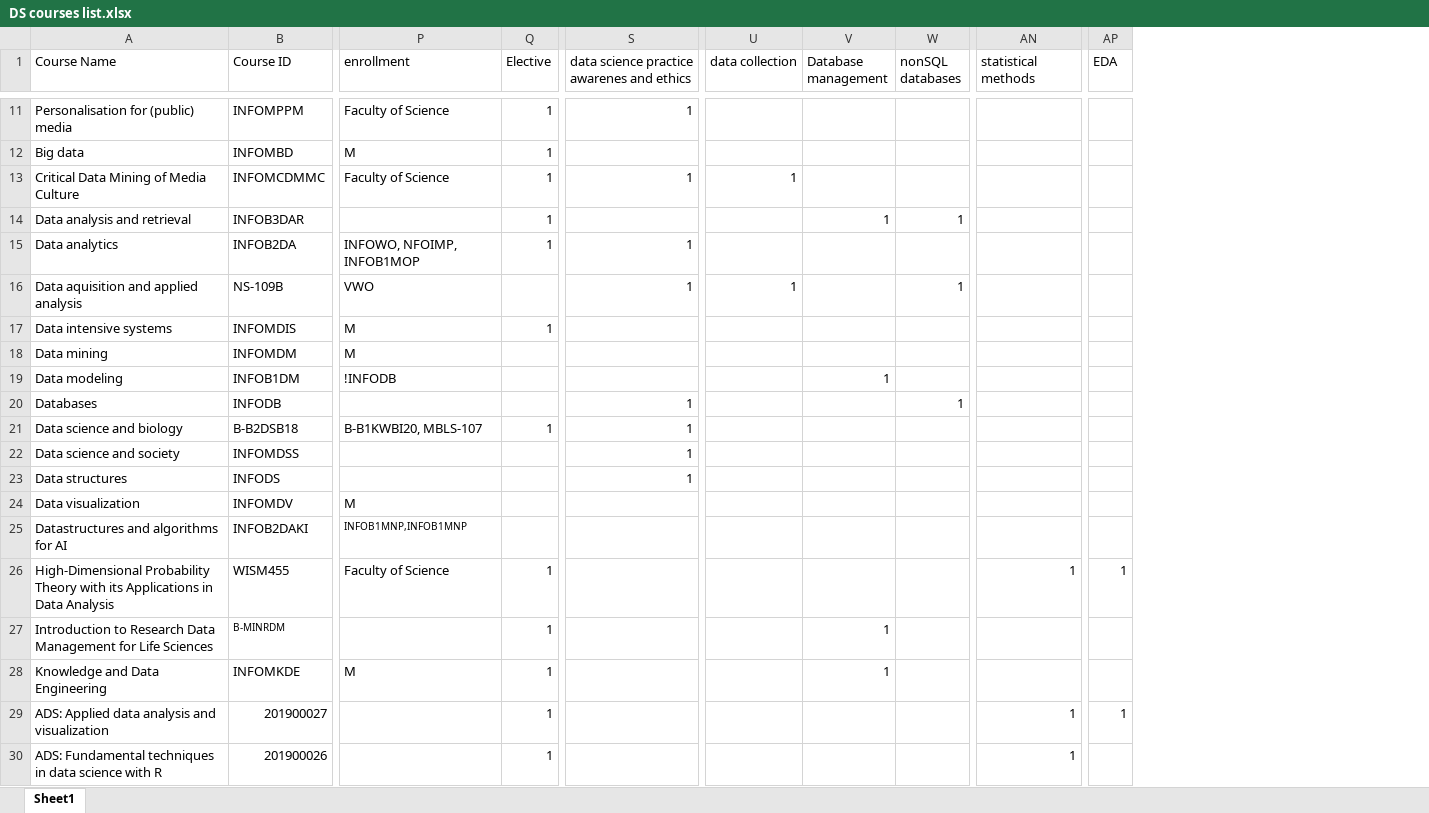
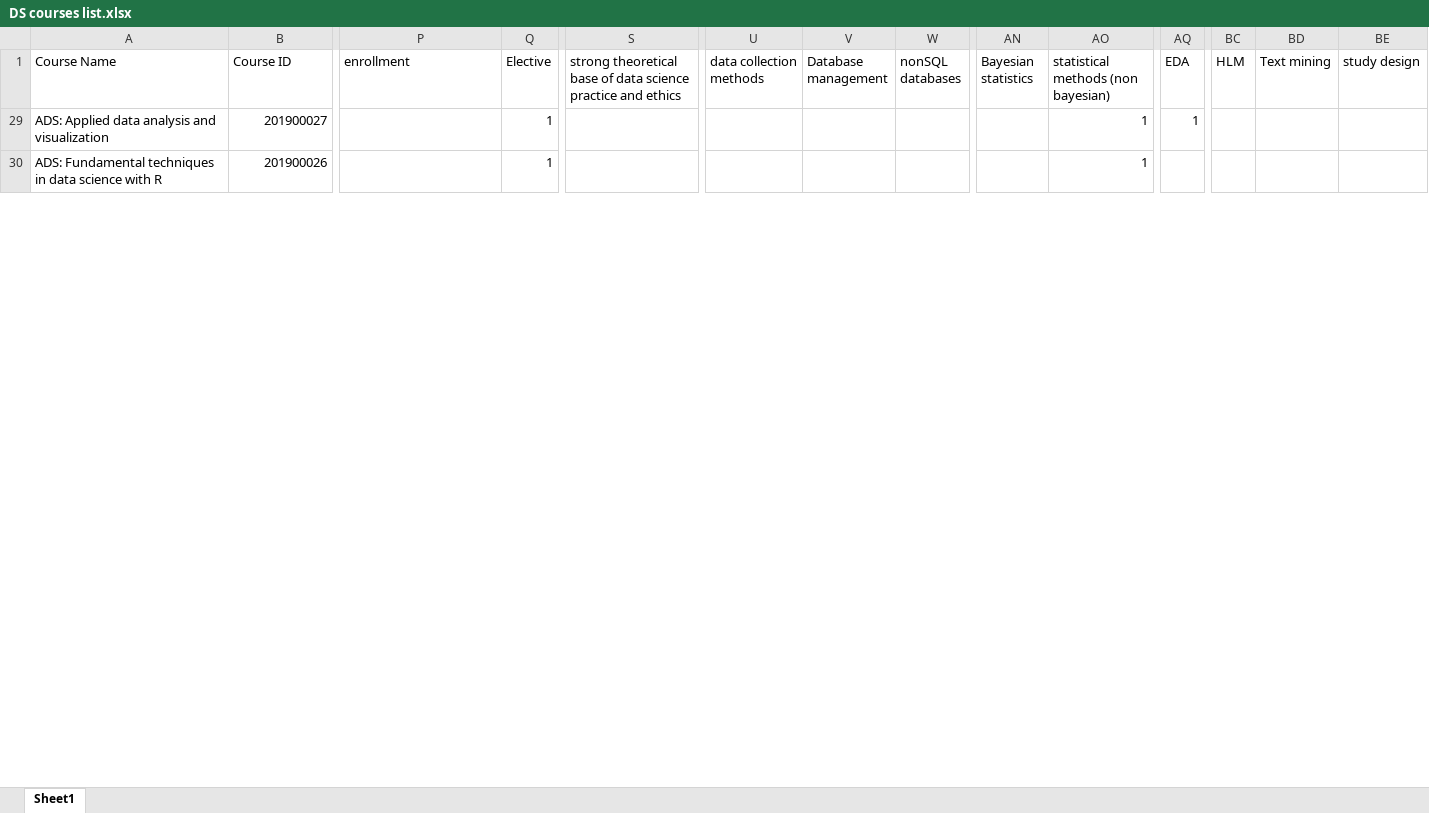
Before and after one commit to gerkovink/UU-DS-courses, an Excel workbook: Data/DS courses list.xlsx, sheet Sheet1, drawn as a sheet; only a part is shown, gaps mark what is left out; values as stored, in another font and other column widths than the file's, no borders; removed rows and columns are numbered as before the commit, all else as after; rows hold the shown columns only; the diff covers the shown part only; the diff names each change by its address in the sheet, - before the commit and + after, or states it on an @@ line.

Commit message:
Update of the list

```diff
--- a/Data/DS courses list.xlsx (sheet Sheet1)
+++ b/Data/DS courses list.xlsx (sheet Sheet1)
+column AN (Bayesian statistics), empty
+column BC (HLM), empty
+column BD (Text mining), empty
+column BE (study design), empty
-S1: data science practice awarenes and ethics
+S1: strong theoretical base of data science practice and ethics
-U1: data collection
+U1: data collection methods
-AO1: statistical methods
+AO1: statistical methods (non bayesian)
@@ row 11 hidden: Personalisation for (public) media | INFOMPPM | Faculty of Science | 1 | 1 @@
@@ row 12 hidden: Big data | INFOMBD | M | 1 @@
@@ row 13 hidden: Critical Data Mining of Media Culture | INFOMCDMMC | Faculty of Science | 1 | 1 | 1 @@
@@ row 14 hidden: Data analysis and retrieval | INFOB3DAR |  | 1 |  |  | 1 | 1 @@
@@ row 15 hidden: Data analytics | INFOB2DA | INFOWO, NFOIMP, INFOB1MOP | 1 | 1 @@
@@ row 16 hidden: Data aquisition and applied analysis | NS-109B | VWO |  | 1 | 1 |  | 1 @@
@@ row 17 hidden: Data intensive systems | INFOMDIS | M | 1 @@
@@ row 18 hidden: Data mining | INFOMDM | M @@
@@ row 19 hidden: Data modeling | INFOB1DM | !INFODB |  |  |  | 1 @@
@@ row 20 hidden: Databases | INFODB |  |  | 1 |  |  | 1 @@
@@ row 21 hidden: Data science and biology | B-B2DSB18 | B-B1KWBI20, MBLS-107 | 1 | 1 @@
@@ row 22 hidden: Data science and society | INFOMDSS |  |  | 1 @@
@@ row 23 hidden: Data structures | INFODS |  |  | 1 @@
@@ row 24 hidden: Data visualization | INFOMDV | M @@
@@ row 25 hidden: Datastructures and algorithms for AI | INFOB2DAKI | INFOB1MNP,INFOB1MNP @@
@@ row 26 hidden: High-Dimensional Probability Theory with its Applications in Data Analysis | WISM455 | Faculty of Science | 1 |  |  |  |  | 1 | 1 @@
@@ row 27 hidden: Introduction to Research Data Management for Life Sciences | B-MINRDM |  | 1 |  |  | 1 @@
@@ row 28 hidden: Knowledge and Data Engineering | INFOMKDE | M | 1 |  |  | 1 @@
```
Also changed, not shown: 14 added rows and 15 hidden or unhidden rows elsewhere in this sheet.
